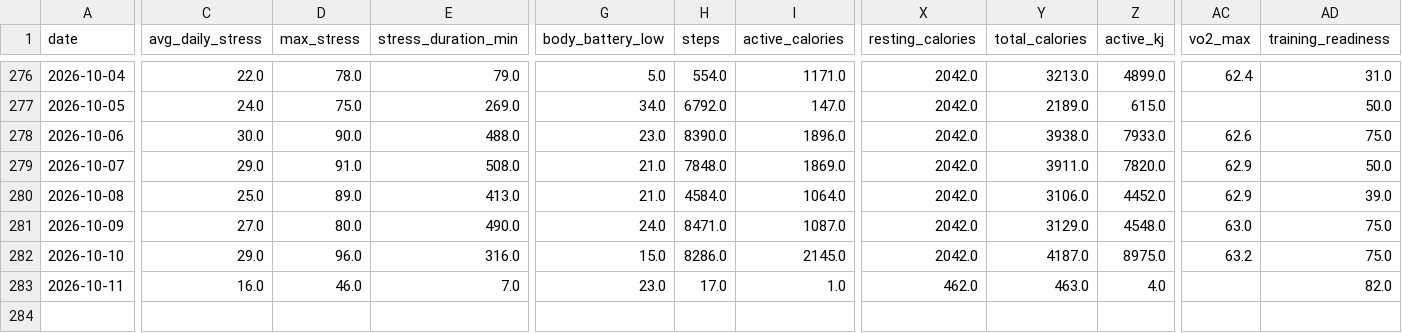
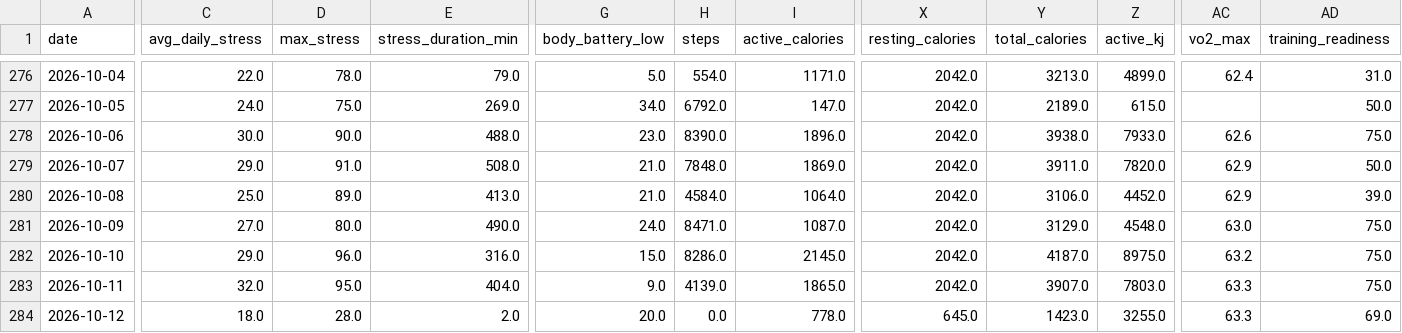
Before and after one commit to esquiremurphington/training-data, a CSV file: daily_health.csv, drawn as a sheet; only a part is shown, gaps mark what is left out; rows hold the shown columns only; the diff covers the shown part only; the diff names each change by its address in the sheet, - before the commit and + after, or states it on an @@ line.

Commit message:
sync Daily Health — 2026-10-12 00:30 UTC

```diff
--- a/daily_health.csv
+++ b/daily_health.csv
-C283 (avg_daily_stress): 16.0
+C283 (avg_daily_stress): 32.0
-D283 (max_stress): 46.0
+D283 (max_stress): 95.0
-E283 (stress_duration_min): 7.0
+E283 (stress_duration_min): 404.0
-G283 (body_battery_low): 23.0
+G283 (body_battery_low): 9.0
-H283 (steps): 17.0
+H283 (steps): 4139.0
-I283 (active_calories): 1.0
+I283 (active_calories): 1865.0
-X283 (resting_calories): 462.0
+X283 (resting_calories): 2042.0
-Y283 (total_calories): 463.0
+Y283 (total_calories): 3907.0
-Z283 (active_kj): 4.0
+Z283 (active_kj): 7803.0
-AC283 (vo2_max): (empty)
+AC283 (vo2_max): 63.3
-AD283 (training_readiness): 82.0
+AD283 (training_readiness): 75.0
+row 284: 2026-10-12 | 18.0 | 28.0 | 2.0 | 20.0 | 0.0 | 778.0 | 645.0 | 1423.0 | 3255.0 | 63.3 | 69.0
```
Also changed, not shown: 1 edited cell elsewhere in this file.
